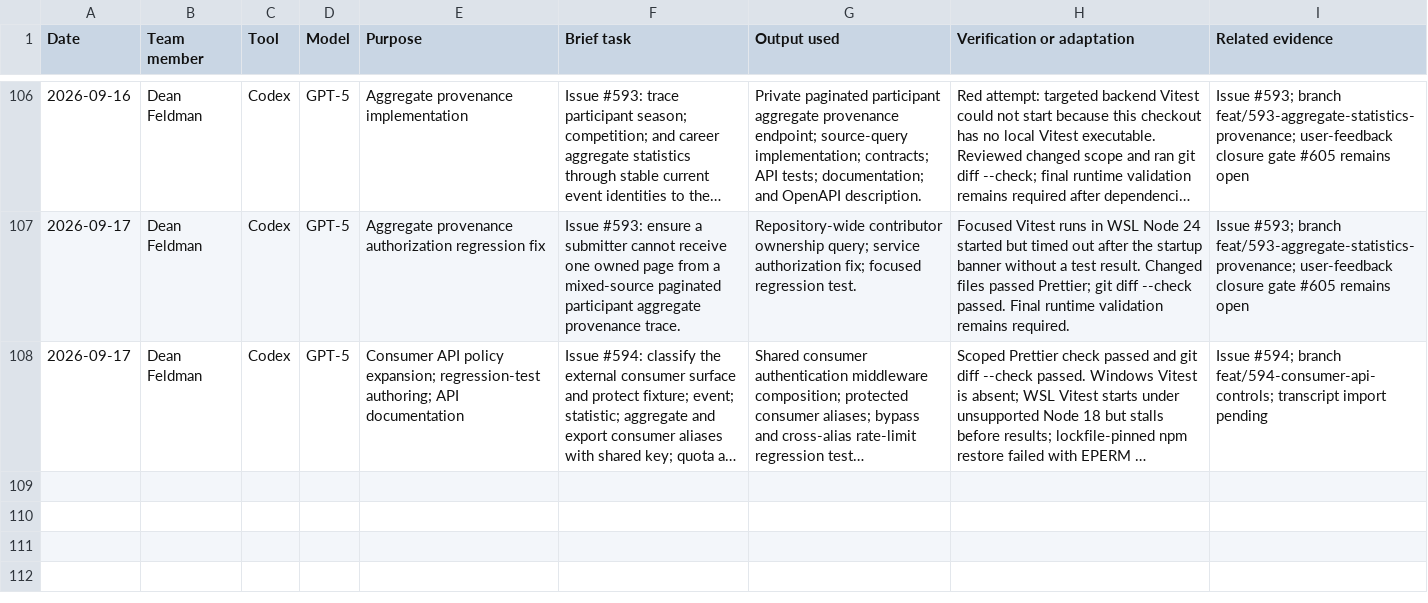
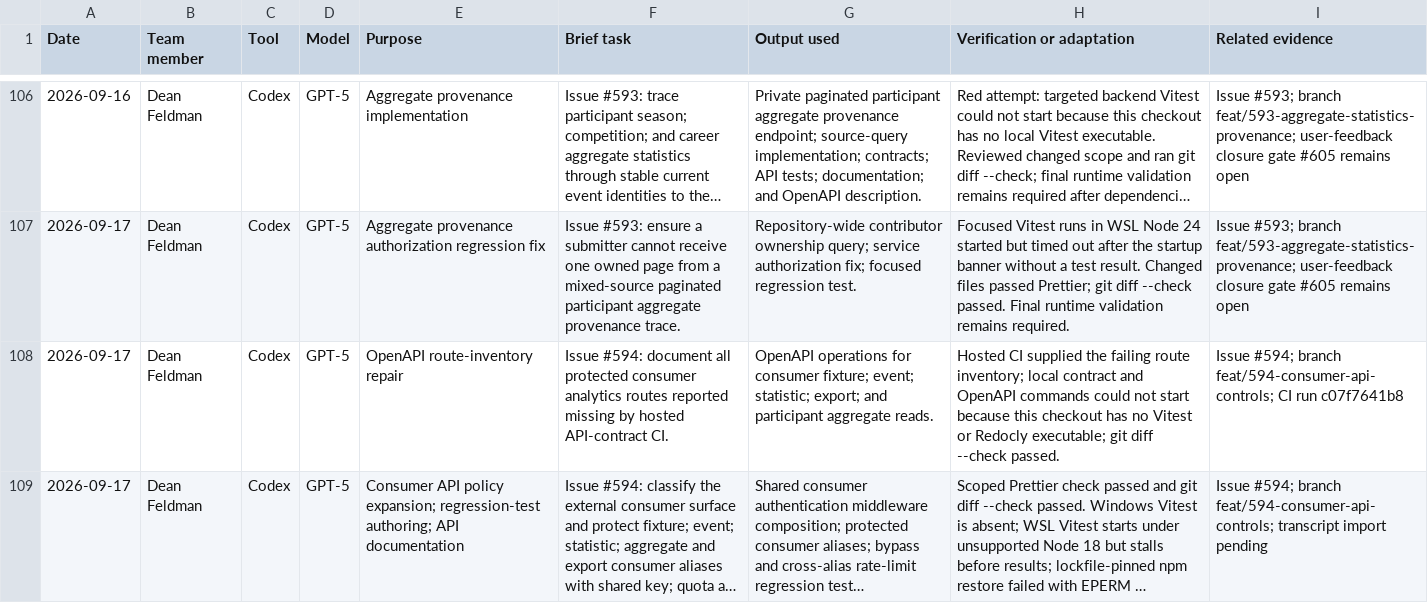
Before and after one commit to NadavSundy/Sport-Analytics-Tool, a CSV file: evidence/ai/registers/dean-feldman.csv, drawn as a sheet; only a part is shown, gaps mark what is left out; long unchanged cells end in …; the diff names each change by its address in the sheet, - before the commit and + after, or states it on an @@ line.

```diff
--- a/evidence/ai/registers/dean-feldman.csv
+++ b/evidence/ai/registers/dean-feldman.csv
+row 108: 2026-09-17 | Dean Feldman | Codex | GPT-5 | OpenAPI route-inventory repair | Issue #594: document all protected consumer analytics routes reported missing by hosted API-contract CI. | OpenAPI operations for consumer fixture; event; statistic; export; and participant aggregate reads. | Hosted CI supplied the failing route inventory; local contract and OpenAPI commands could not start because this checkout has no Vitest or Redocly executable; git diff --check passed. | Issue #594; branch feat/594-consumer-api-controls; CI run c07f7641b8
```
Also changed, not shown: 1 other file.
